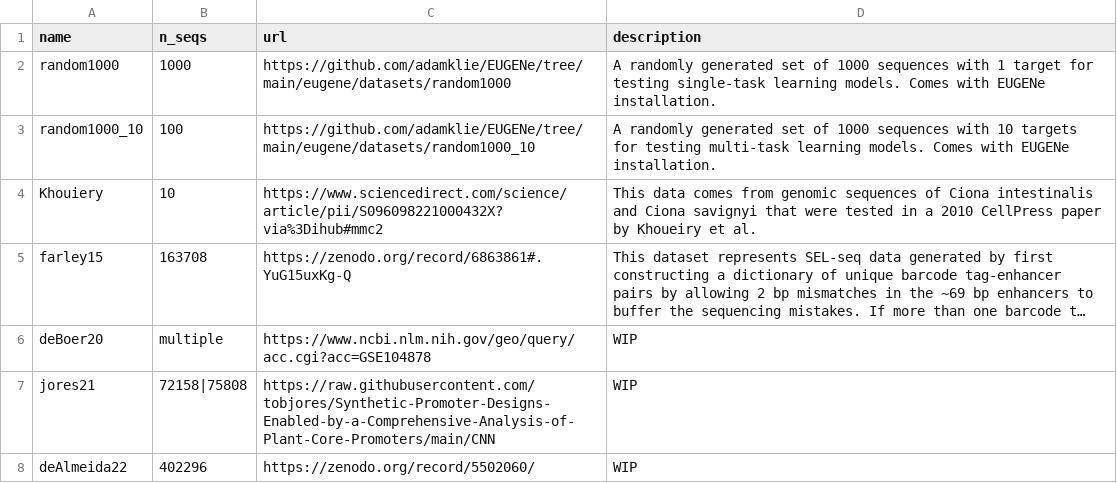
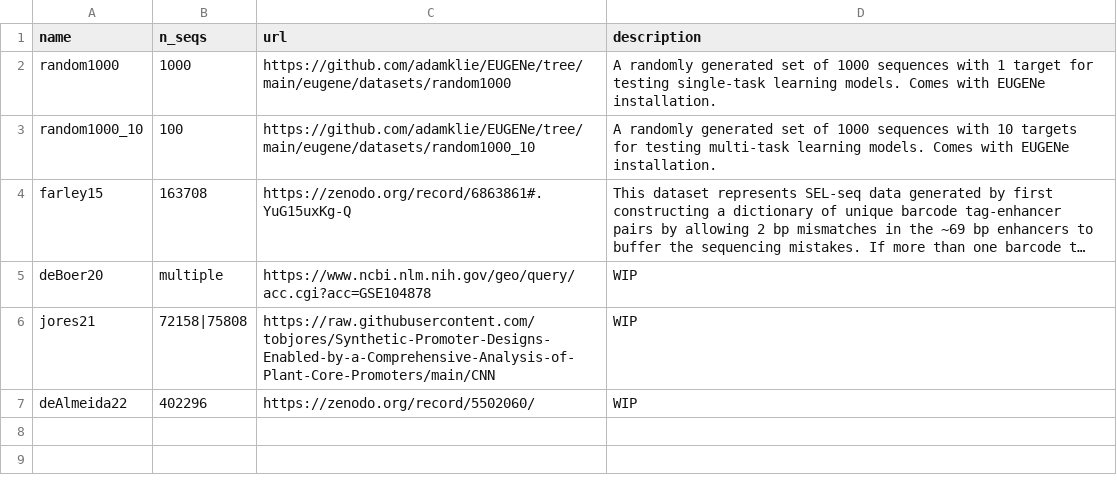
Before and after one commit to ML4GLand/EUGENe, a CSV file: eugene/datasets/datasets.csv, drawn as a sheet; long unchanged cells end in …; the diff names each change by its address in the sheet, - before the commit and + after, or states it on an @@ line.

```diff
--- a/eugene/datasets/datasets.csv
+++ b/eugene/datasets/datasets.csv
-row 4: Khouiery | 10 | https://www.sciencedirect.com/science/article/pii/S096098221000432X?via%3Dihub#mmc2 | This data comes from genomic sequences of Ciona intestinalis and Ciona savignyi that were tested in a 2010 CellPress paper by Khoueiry et al.
```
Also changed, not shown: 6 other files.
